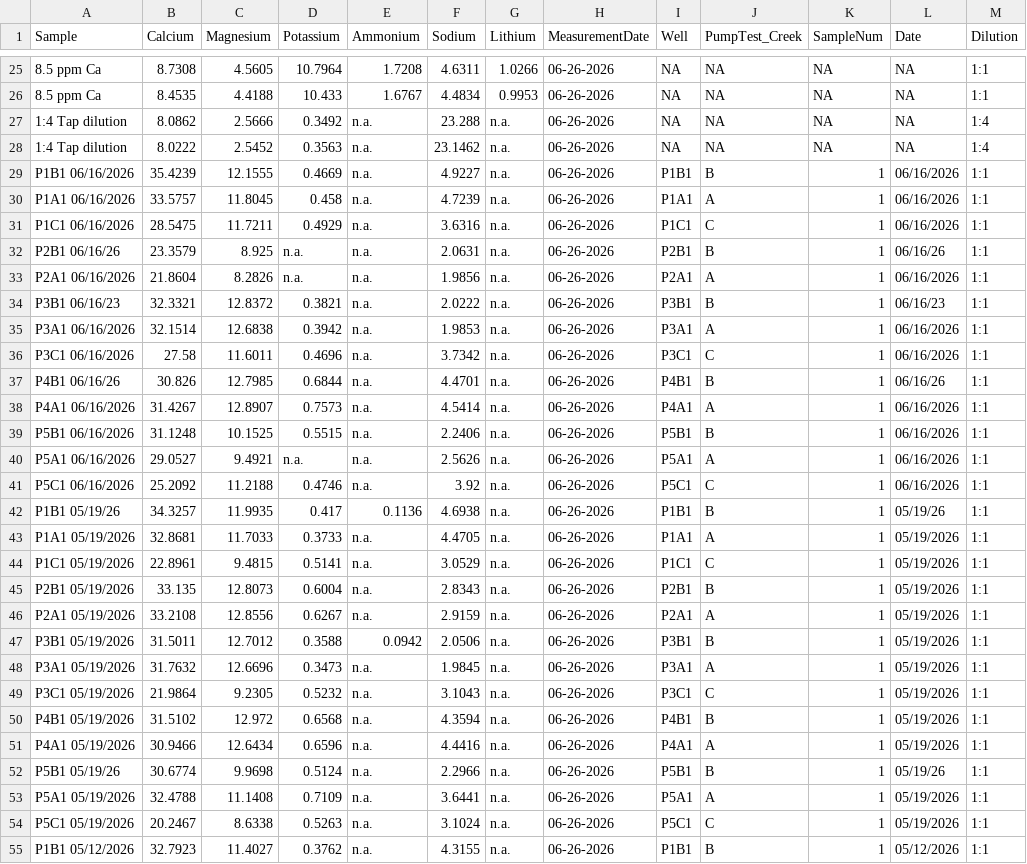
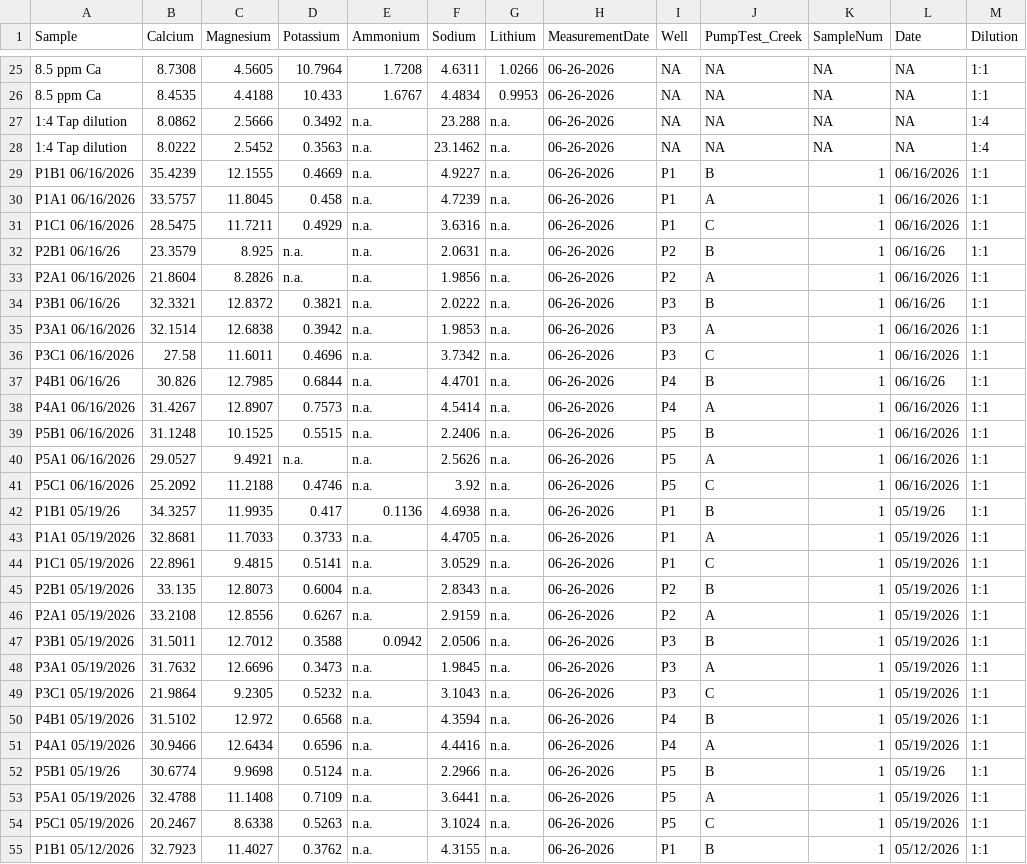
Before and after one commit to sauron-245/summer_26, a CSV file: R work/Creek and Well Cations - Sheet1.csv, drawn as a sheet; only a part is shown, gaps mark what is left out; the diff covers the shown part only; the diff names each change by its address in the sheet, - before the commit and + after, or states it on an @@ line.

```diff
--- a/R work/Creek and Well Cations - Sheet1.csv
+++ b/R work/Creek and Well Cations - Sheet1.csv
-I29 (Well): P1B1
+I29 (Well): P1
-I30 (Well): P1A1
+I30 (Well): P1
-I31 (Well): P1C1
+I31 (Well): P1
-I32 (Well): P2B1
+I32 (Well): P2
-I33 (Well): P2A1
+I33 (Well): P2
-A34 (Sample): P3B1 06/16/23
+A34 (Sample): P3B1 06/16/26
-I34 (Well): P3B1
+I34 (Well): P3
-L34 (Date): 06/16/23
+L34 (Date): 06/16/26
-I35 (Well): P3A1
+I35 (Well): P3
-I36 (Well): P3C1
+I36 (Well): P3
-I37 (Well): P4B1
+I37 (Well): P4
-I38 (Well): P4A1
+I38 (Well): P4
-I39 (Well): P5B1
+I39 (Well): P5
-I40 (Well): P5A1
+I40 (Well): P5
-I41 (Well): P5C1
+I41 (Well): P5
-I42 (Well): P1B1
+I42 (Well): P1
-I43 (Well): P1A1
+I43 (Well): P1
-I44 (Well): P1C1
+I44 (Well): P1
-I45 (Well): P2B1
+I45 (Well): P2
-I46 (Well): P2A1
+I46 (Well): P2
-I47 (Well): P3B1
+I47 (Well): P3
-I48 (Well): P3A1
+I48 (Well): P3
-I49 (Well): P3C1
+I49 (Well): P3
-I50 (Well): P4B1
+I50 (Well): P4
-I51 (Well): P4A1
+I51 (Well): P4
-I52 (Well): P5B1
+I52 (Well): P5
-I53 (Well): P5A1
+I53 (Well): P5
-I54 (Well): P5C1
+I54 (Well): P5
-I55 (Well): P1B1
+I55 (Well): P1
```
Also changed, not shown: 85 edited cells elsewhere in this file, 6 other files.
